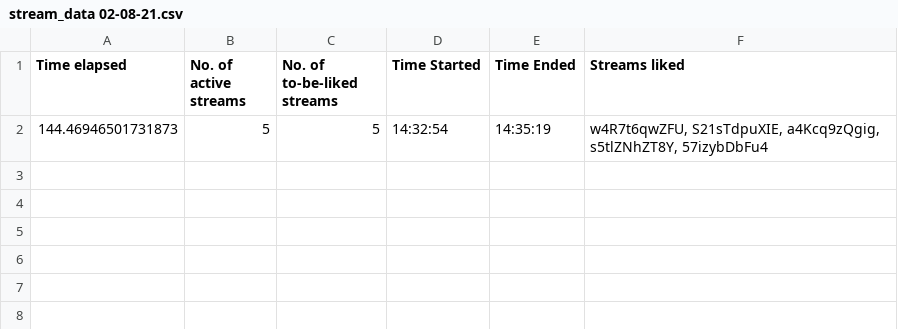
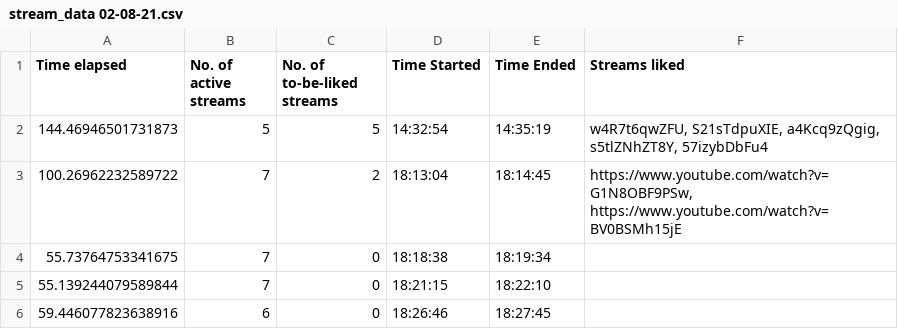
Before and after one commit to H-isaac23/Youtube-Streams-Liker, a CSV file: Stream data/stream_data 02-08-21.csv, drawn as a sheet; the diff names each change by its address in the sheet, - before the commit and + after, or states it on an @@ line.

Commit message:
stream data 2-8-21(3)

```diff
--- a/Stream data/stream_data 02-08-21.csv
+++ b/Stream data/stream_data 02-08-21.csv
+row 3: 100.26962232589722 | 7 | 2 | 18:13:04 | 18:14:45 | https://www.youtube.com/watch?v=G1N8OBF9PSw, https://www.youtube.com/watch?v=BV0BSMh15jE
+row 4: 55.73764753341675 | 7 | 0 | 18:18:38 | 18:19:34
+row 5: 55.139244079589844 | 7 | 0 | 18:21:15 | 18:22:10
+row 6: 59.446077823638916 | 6 | 0 | 18:26:46 | 18:27:45
```
